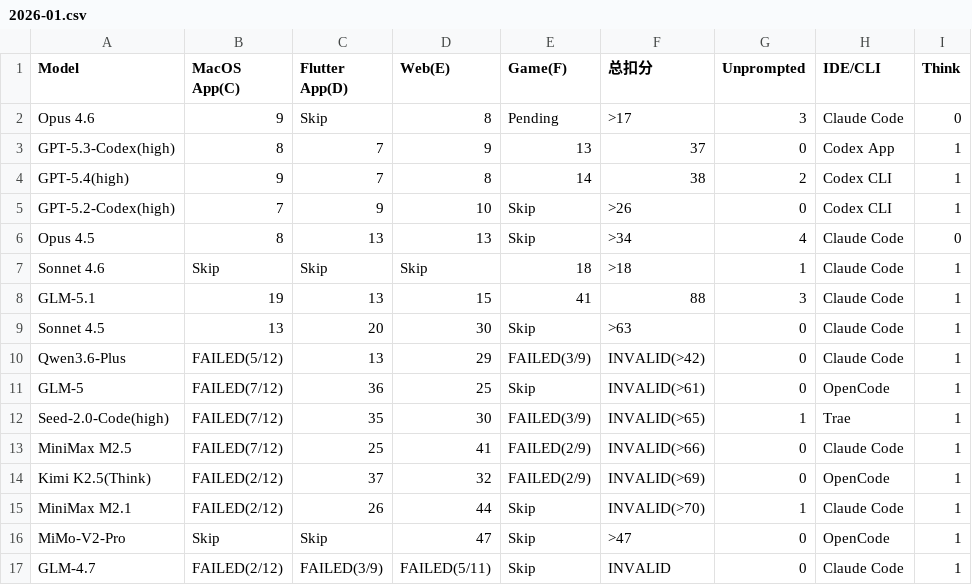
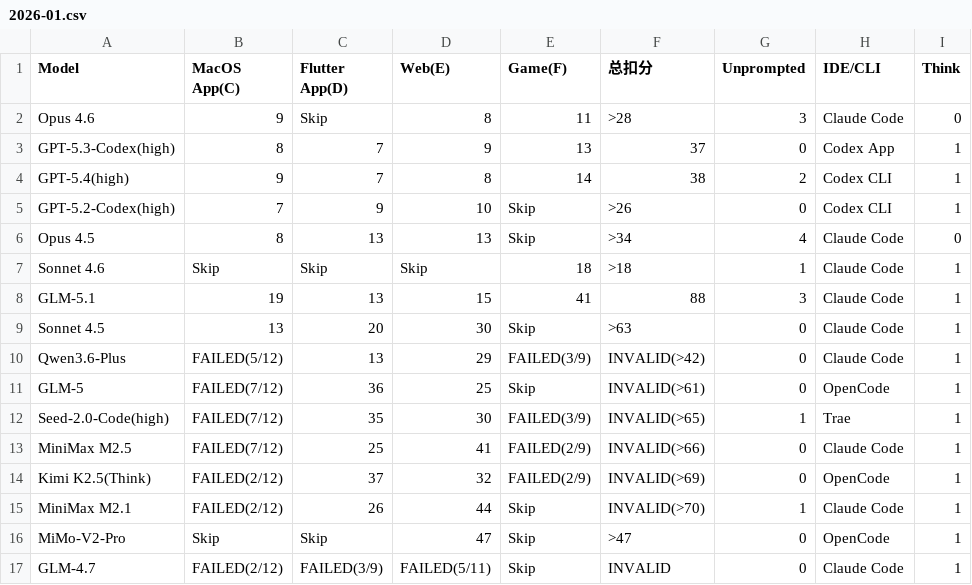
Before and after one commit to llm2014/llm_benchmark, a CSV file: docs/data/code_v3/2026-01.csv, drawn as a sheet.

Commit message:
update code v3

```diff
--- a/docs/data/code_v3/2026-01.csv
+++ b/docs/data/code_v3/2026-01.csv
@@ -1,3 +1,3 @@
 "Model","MacOS App(C)","Flutter App(D)","Web(E)","Game(F)","总扣分","Unprompted","IDE/CLI","Think"
-"Opus 4.6","9","Skip","8","Pending",">17","3","Claude Code","0"
+"Opus 4.6","9","Skip","8","11",">28","3","Claude Code","0"
 "GPT-5.3-Codex(high)","8","7","9","13","37","0","Codex App","1"
```
